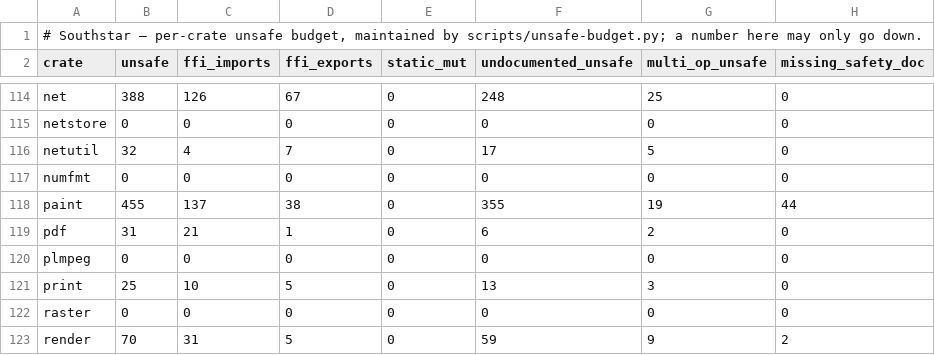
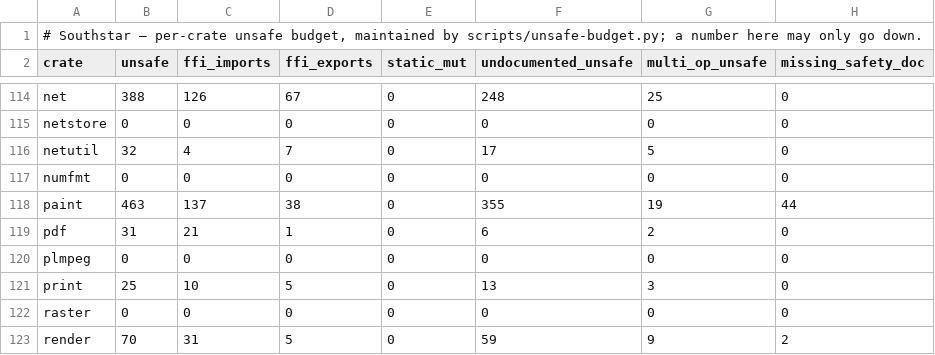
Before and after one commit to nordstjernen-web/southstar-browser, a TSV file: rust/unsafe-budget.tsv, drawn as a sheet; only a part is shown, gaps mark what is left out.

```diff
--- a/rust/unsafe-budget.tsv
+++ b/rust/unsafe-budget.tsv
@@ -117,3 +117,3 @@ netutil	32	4	7	0	17	5	0
 numfmt	0	0	0	0	0	0	0
-paint	455	137	38	0	355	19	44
+paint	463	137	38	0	355	19	44
 pdf	31	21	1	0	6	2	0
```
Also changed, not shown: 11 other files.
